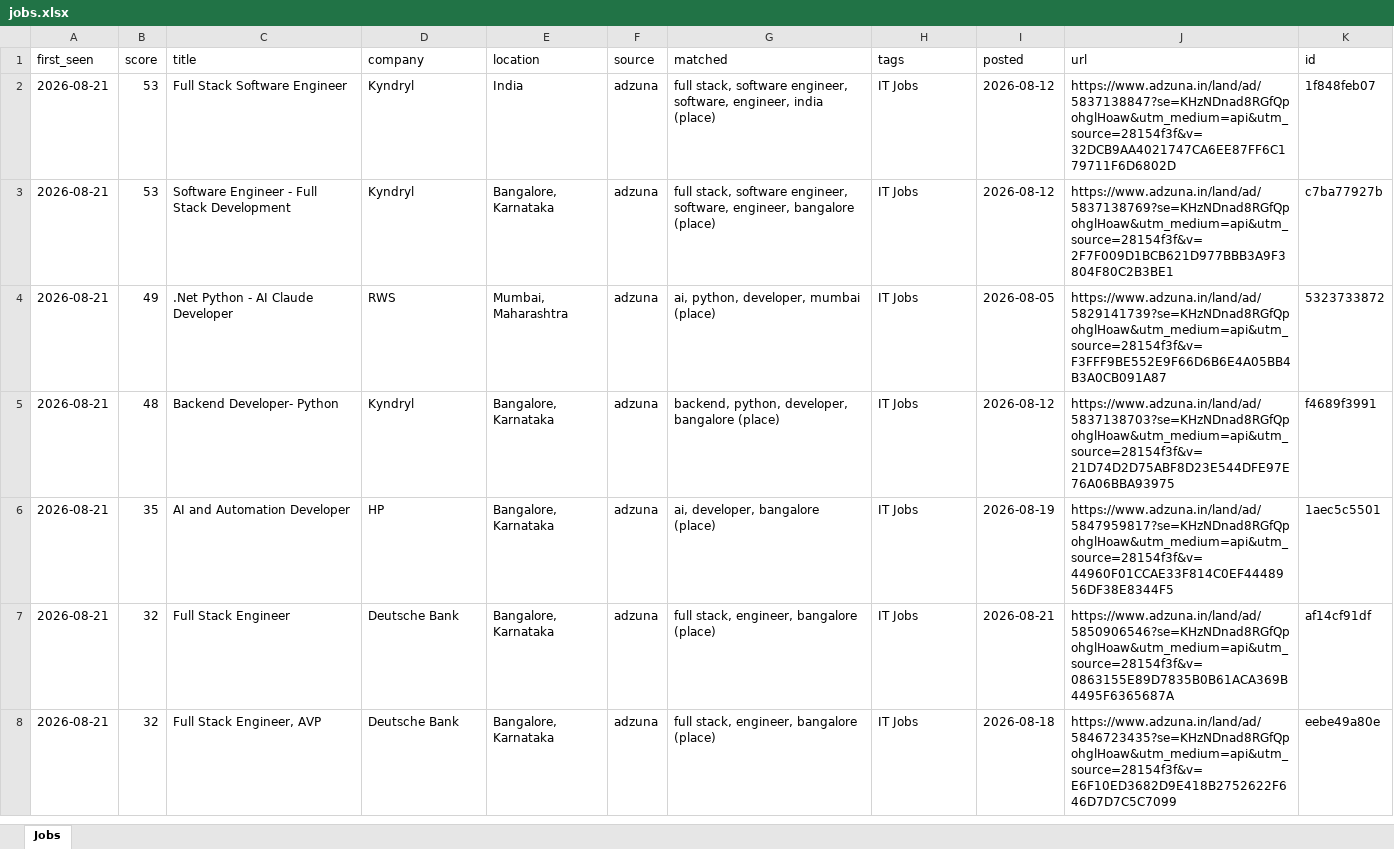
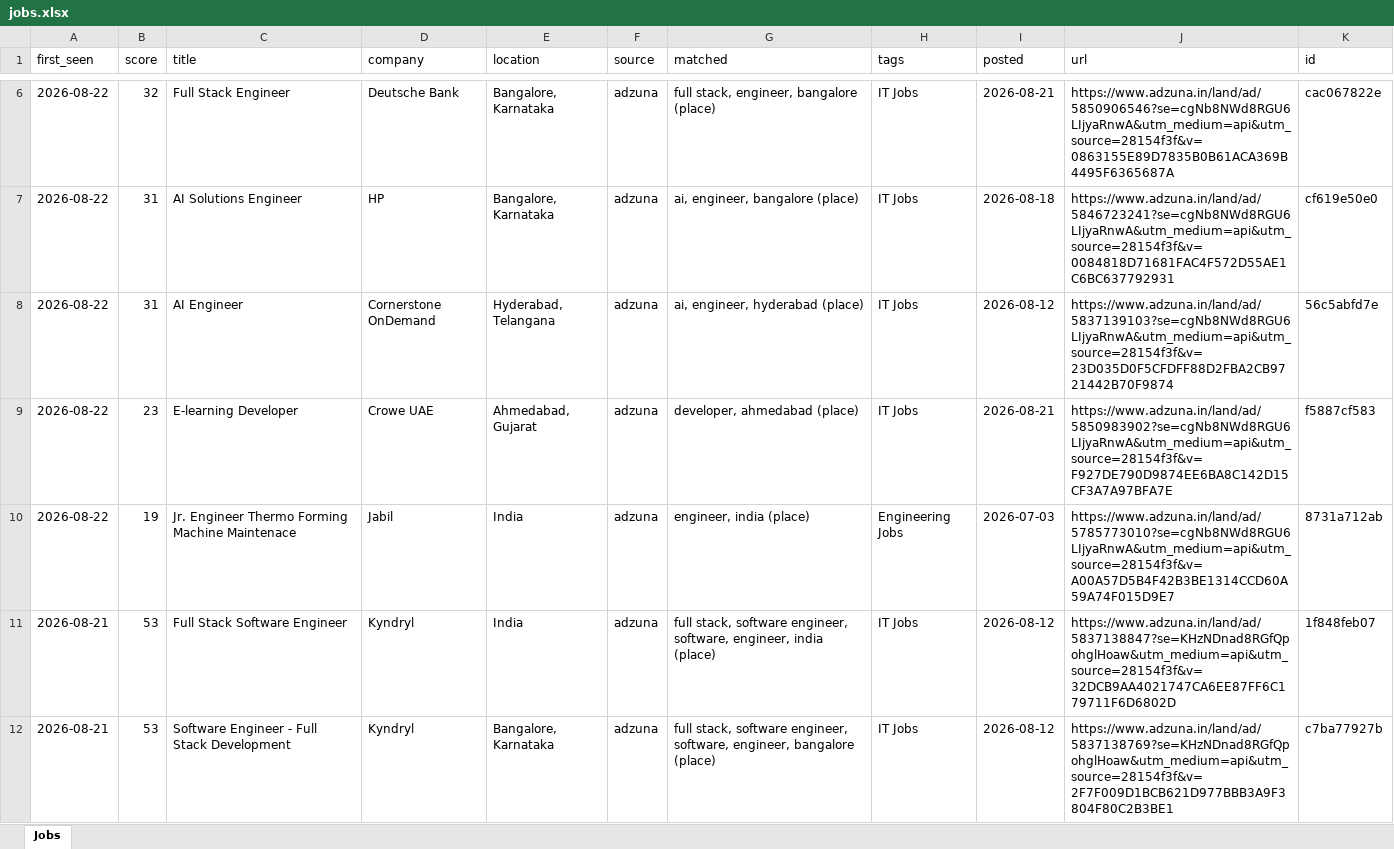
Before and after one commit to KrishnaVamshi31/jobradar, an Excel workbook: data/jobs.xlsx, sheet Jobs, drawn as a sheet; only a part is shown, gaps mark what is left out; the shorter side is filled out with more unchanged rows; values as stored, in another font and other column widths than the file's, no borders; the diff covers the shown part only; the diff names each change by its address in the sheet, - before the commit and + after, or states it on an @@ line.

```diff
--- a/data/jobs.xlsx (sheet Jobs)
+++ b/data/jobs.xlsx (sheet Jobs)
+row 6: 2026-08-22 | 32 | Full Stack Engineer | Deutsche Bank | Bangalore, Karnataka | adzuna | full stack, engineer, bangalore (place) | IT Jobs | 2026-08-21 | https://www.adzuna.in/land/ad/5850906546?se=cgNb8NWd8RGU6LIjyaRnwA&utm_medium=api&utm_source=28154f3f&v=0863155E89D7835B0B61ACA369B4495F6365687A | cac067822e
+row 7: 2026-08-22 | 31 | AI Solutions Engineer | HP | Bangalore, Karnataka | adzuna | ai, engineer, bangalore (place) | IT Jobs | 2026-08-18 | https://www.adzuna.in/land/ad/5846723241?se=cgNb8NWd8RGU6LIjyaRnwA&utm_medium=api&utm_source=28154f3f&v=0084818D71681FAC4F572D55AE1C6BC637792931 | cf619e50e0
+row 8: 2026-08-22 | 31 | AI Engineer | Cornerstone OnDemand | Hyderabad, Telangana | adzuna | ai, engineer, hyderabad (place) | IT Jobs | 2026-08-12 | https://www.adzuna.in/land/ad/5837139103?se=cgNb8NWd8RGU6LIjyaRnwA&utm_medium=api&utm_source=28154f3f&v=23D035D0F5CFDFF88D2FBA2CB9721442B70F9874 | 56c5abfd7e
+row 9: 2026-08-22 | 23 | E-learning Developer | Crowe UAE | Ahmedabad, Gujarat | adzuna | developer, ahmedabad (place) | IT Jobs | 2026-08-21 | https://www.adzuna.in/land/ad/5850983902?se=cgNb8NWd8RGU6LIjyaRnwA&utm_medium=api&utm_source=28154f3f&v=F927DE790D9874EE6BA8C142D15CF3A7A97BFA7E | f5887cf583
+row 10: 2026-08-22 | 19 | Jr. Engineer Thermo Forming Machine Maintenace | Jabil | India | adzuna | engineer, india (place) | Engineering Jobs | 2026-07-03 | https://www.adzuna.in/land/ad/5785773010?se=cgNb8NWd8RGU6LIjyaRnwA&utm_medium=api&utm_source=28154f3f&v=A00A57D5B4F42B3BE1314CCD60A59A74F015D9E7 | 8731a712ab
```
Also changed, not shown: 4 added rows elsewhere in this sheet, 1 other file.
